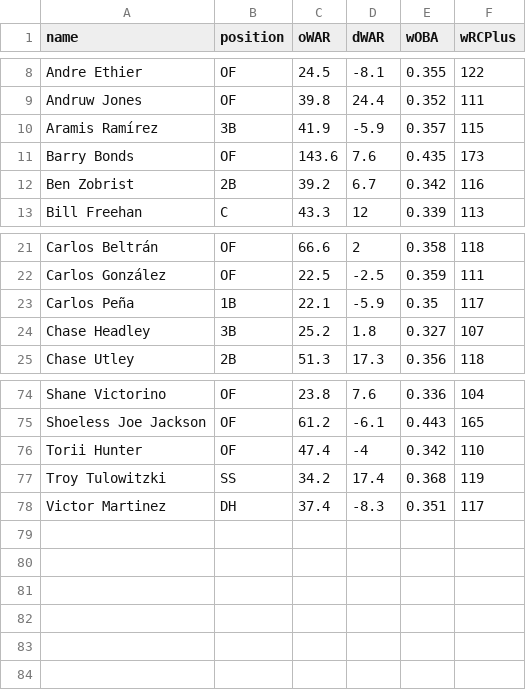
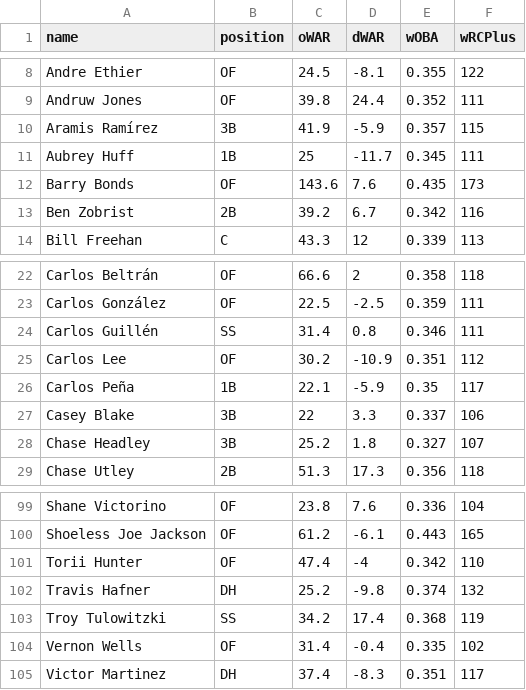
Before and after one commit to cmoussa1/mlb-hof-predictor, a CSV file: general_data/candidates.csv, drawn as a sheet; only a part is shown, gaps mark what is left out; the diff covers the shown part only.

```diff
--- a/general_data/candidates.csv
+++ b/general_data/candidates.csv
@@ -10,2 +10,3 @@ Andruw Jones,OF,39.8,24.4,0.352,111
 Aramis Ramírez,3B,41.9,-5.9,0.357,115
+Aubrey Huff,1B,25,-11.7,0.345,111
 Barry Bonds,OF,143.6,7.6,0.435,173
@@ -22,3 +23,6 @@ Carlos Beltrán,OF,66.6,2,0.358,118
 Carlos González,OF,22.5,-2.5,0.359,111
+Carlos Guillén,SS,31.4,0.8,0.346,111
+Carlos Lee,OF,30.2,-10.9,0.351,112
 Carlos Peña,1B,22.1,-5.9,0.35,117
+Casey Blake,3B,22,3.3,0.337,106
 Chase Headley,3B,25.2,1.8,0.327,107
@@ -76,3 +101,5 @@ Shoeless Joe Jackson,OF,61.2,-6.1,0.443,165
 Torii Hunter,OF,47.4,-4,0.342,110
+Travis Hafner,DH,25.2,-9.8,0.374,132
 Troy Tulowitzki,SS,34.2,17.4,0.368,119
+Vernon Wells,OF,31.4,-0.4,0.335,102
 Victor Martinez,DH,37.4,-8.3,0.351,117
```
Also changed, not shown: 21 added rows elsewhere in this file.
